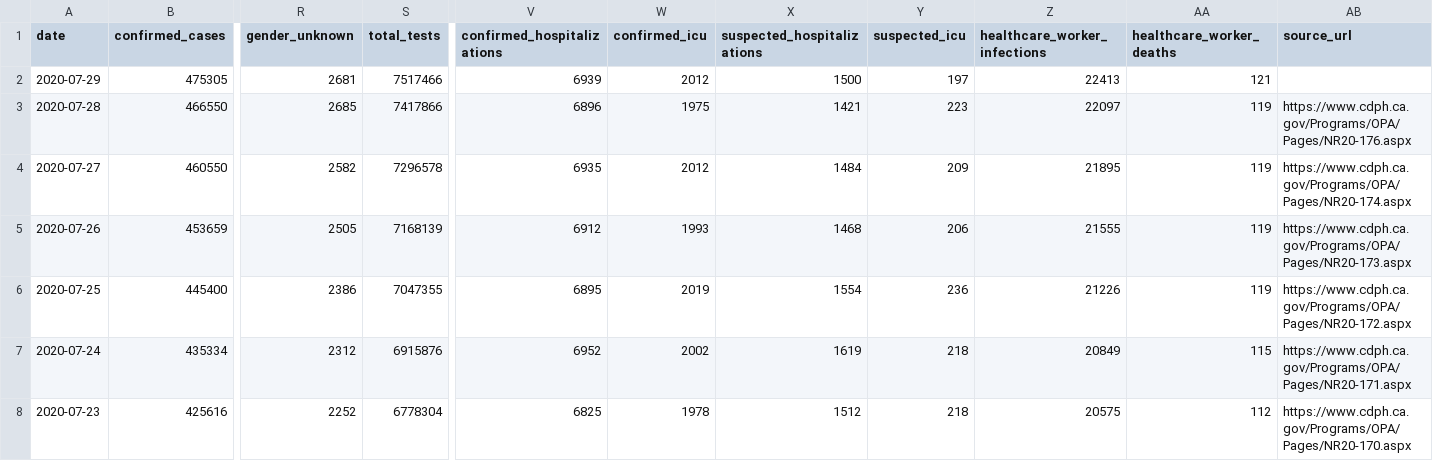
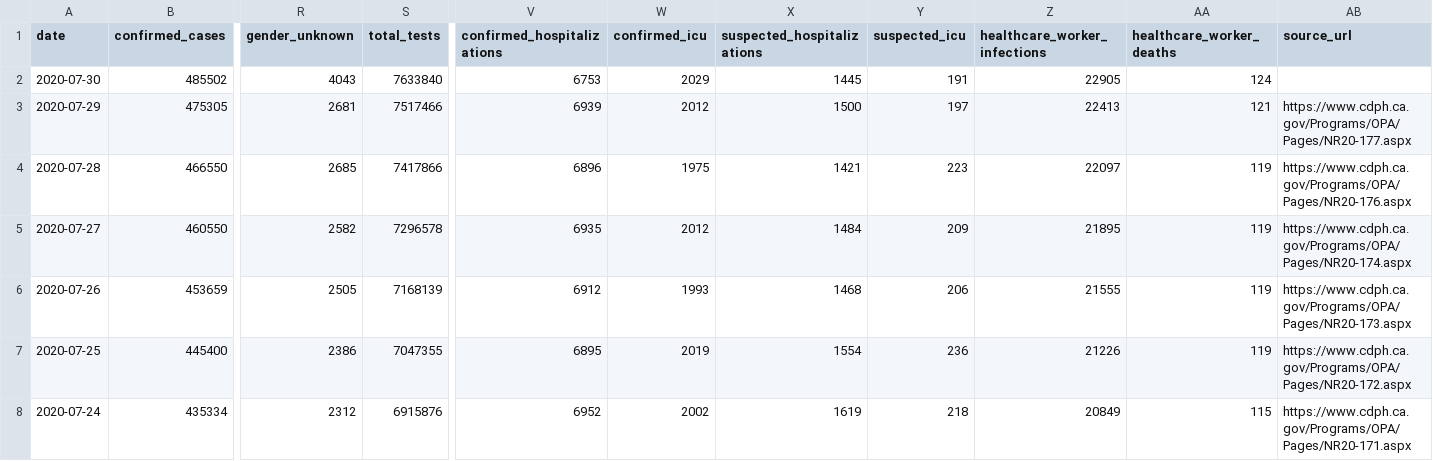
Before and after one commit to datadesk/california-coronavirus-data, a CSV file: cdph-state-totals.csv, drawn as a sheet; only a part is shown, gaps mark what is left out; the shorter side is filled out with more unchanged rows; addresses are those after the commit; rows hold the shown columns only; the diff names each change by its address in the sheet, - before the commit and + after, or states it on an @@ line.

```diff
--- a/cdph-state-totals.csv
+++ b/cdph-state-totals.csv
+row 2: 2020-07-30 | 485502 | 4043 | 7633840 | 6753 | 2029 | 1445 | 191 | 22905 | 124
-AB3 (source_url): (empty)
+AB3 (source_url): https://www.cdph.ca.gov/Programs/OPA/Pages/NR20-177.aspx
```
Also changed, not shown: cdph-adult-and-senior-care-totals.csv, cdph-hospital-patient-county-totals.csv, 6 other files.
